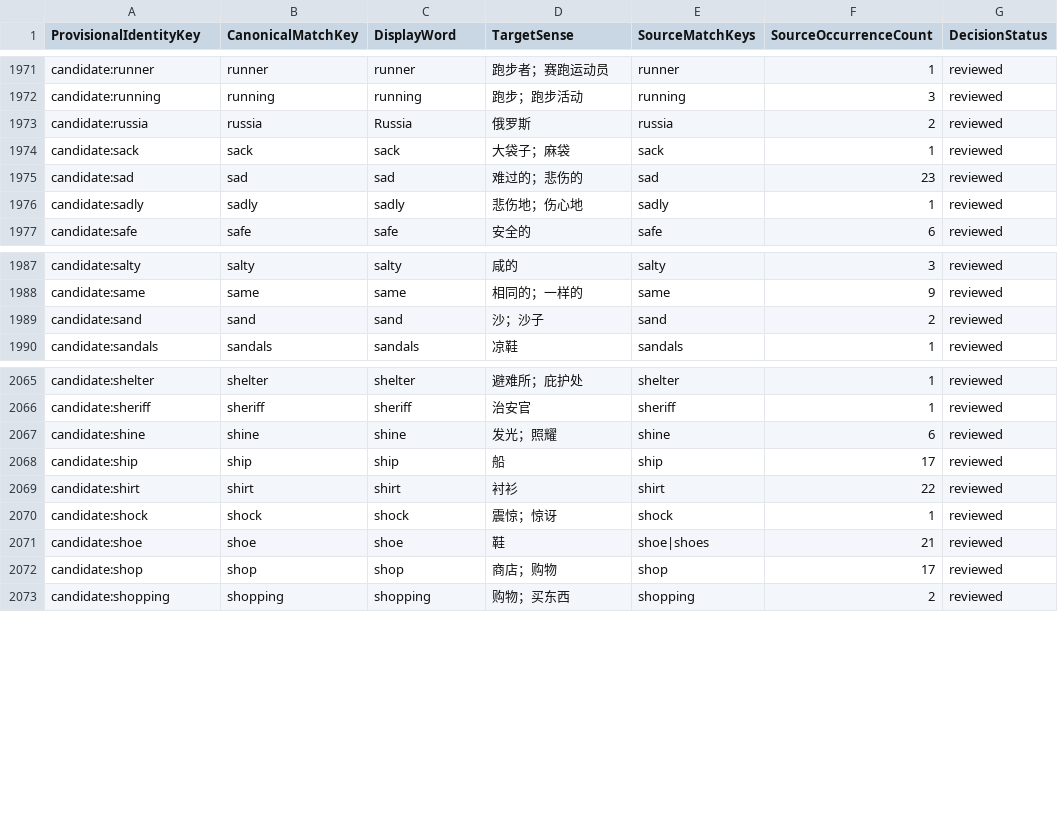
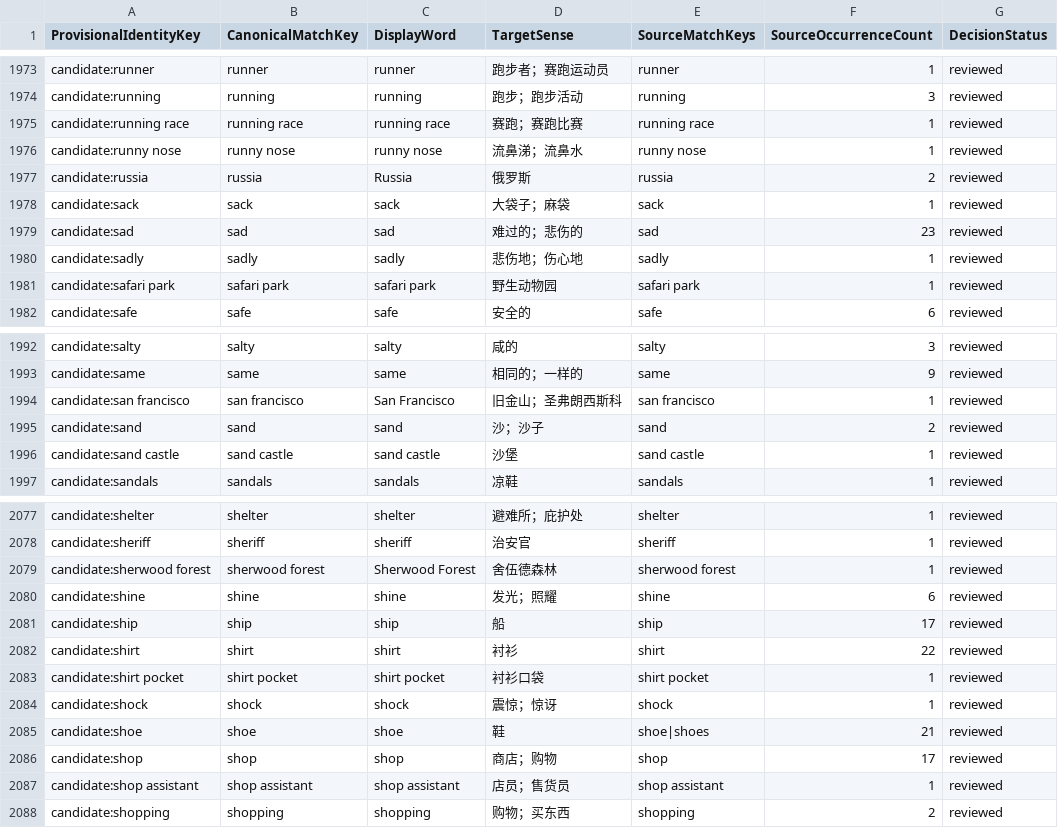
Before and after one commit to whisper-wind17/English, a CSV file: anki/klose/third_party_vocabulary/staging/unified_vocabulary_preview.csv, drawn as a sheet; only a part is shown, gaps mark what is left out; the diff covers the shown part only; the diff names each change by its address in the sheet, - before the commit and + after, or states it on an @@ line.

```diff
--- a/anki/klose/third_party_vocabulary/staging/unified_vocabulary_preview.csv
+++ b/anki/klose/third_party_vocabulary/staging/unified_vocabulary_preview.csv
+row 1975: candidate:running race | running race | running race | 赛跑；赛跑比赛 | running race | 1 | reviewed
+row 1976: candidate:runny nose | runny nose | runny nose | 流鼻涕；流鼻水 | runny nose | 1 | reviewed
+row 1981: candidate:safari park | safari park | safari park | 野生动物园 | safari park | 1 | reviewed
+row 1994: candidate:san francisco | san francisco | San Francisco | 旧金山；圣弗朗西斯科 | san francisco | 1 | reviewed
+row 1996: candidate:sand castle | sand castle | sand castle | 沙堡 | sand castle | 1 | reviewed
+row 2079: candidate:sherwood forest | sherwood forest | Sherwood Forest | 舍伍德森林 | sherwood forest | 1 | reviewed
+row 2083: candidate:shirt pocket | shirt pocket | shirt pocket | 衬衫口袋 | shirt pocket | 1 | reviewed
+row 2087: candidate:shop assistant | shop assistant | shop assistant | 店员；售货员 | shop assistant | 1 | reviewed
```
Also changed, not shown: 10 added rows elsewhere in this file, anki/klose/third_party_vocabulary/audit/selected_review_view.csv, anki/klose/third_party_vocabulary/learner/learner_vocabulary_preview.csv, 9 other files.
